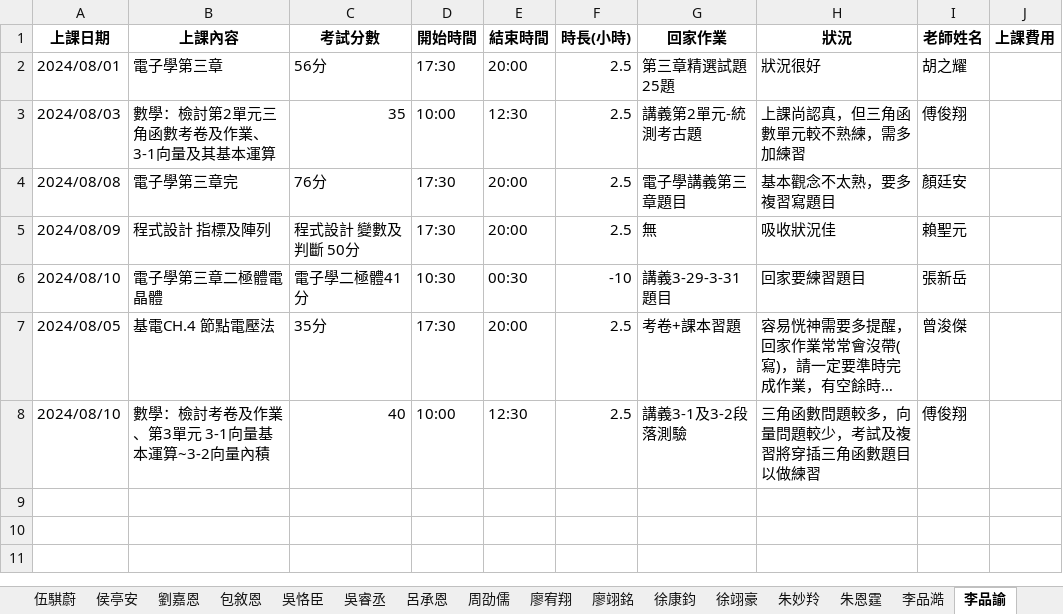
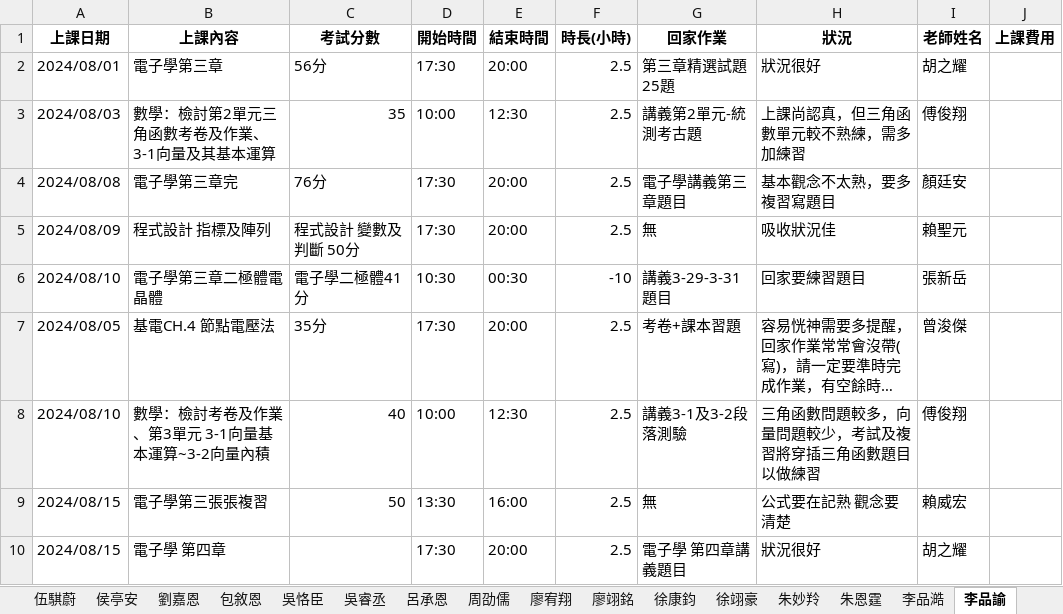
Before and after one commit to lsyuan36/cramserver, an Excel workbook: output/學生個別表.xlsx, sheet 李品諭, drawn as a sheet; long unchanged cells end in …; values as stored, in another font and other column widths than the file's, no borders; the diff names each change by its address in the sheet, - before the commit and + after, or states it on an @@ line.

```diff
--- a/output/學生個別表.xlsx (sheet 李品諭)
+++ b/output/學生個別表.xlsx (sheet 李品諭)
+row 9: 2024/08/15 | 電子學第三張張複習 | 50 | 13:30 | 16:00 | 2.5 | 無 | 公式要在記熟 觀念要清楚 | 賴威宏
+row 10: 2024/08/15 | 電子學 第四章 |  | 17:30 | 20:00 | 2.5 | 電子學 第四章講義題目 | 狀況很好 | 胡之耀
```
Also changed, not shown: sheet 許語恩, sheet 謝芷妍, sheet 賴依伶, sheet 邱宇綺, sheet 林姵岑, sheet 伍騏蔚, 14 more sheets, input/上課記錄 (回覆).xlsx, output/老師個別表.xlsx, 14 other files.
